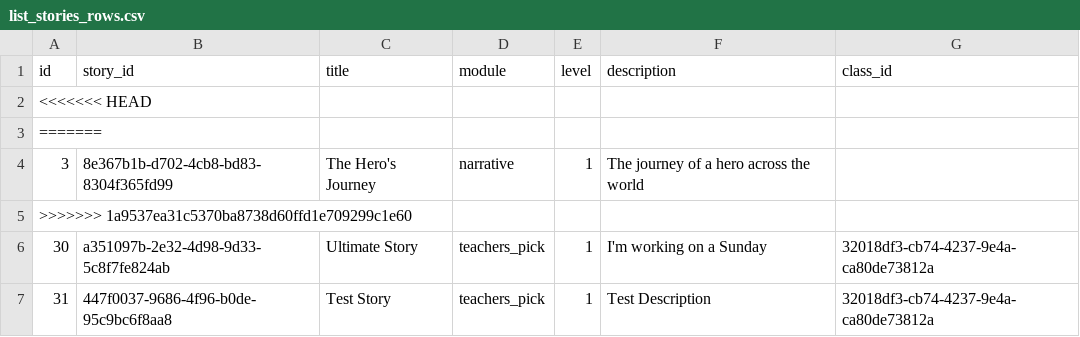
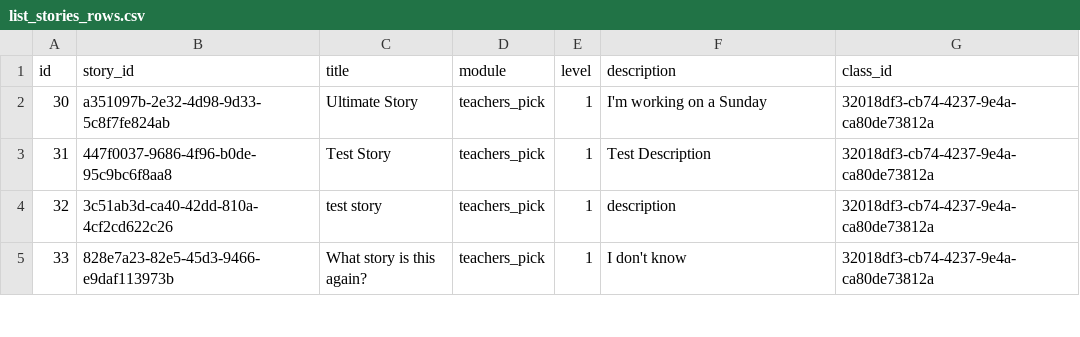
Before and after one commit to syncopascual/BasaBuddy, a CSV file: csv_data/list_stories_rows.csv, drawn as a sheet; only a part is shown; the shorter side is filled out with more unchanged rows.

Commit message:
fixed thumbnail display, fixed stories csv

```diff
--- a/csv_data/list_stories_rows.csv
+++ b/csv_data/list_stories_rows.csv
@@ -1,6 +1,2 @@
 id,story_id,title,module,level,description,class_id
-<<<<<<< HEAD
-=======
-3,8e367b1b-d702-4cb8-bd83-8304f365fd99,The Hero's Journey,narrative,1,The journey of a hero across the world,
->>>>>>> 1a9537ea31c5370ba8738d60ffd1e709299c1e60
 30,a351097b-2e32-4d98-9d33-5c8f7fe824ab,Ultimate Story,teachers_pick,1,I'm working on a Sunday,32018df3-cb74-4237-9e4a-ca80de73812a
```
Also changed, not shown: 2 other files.
